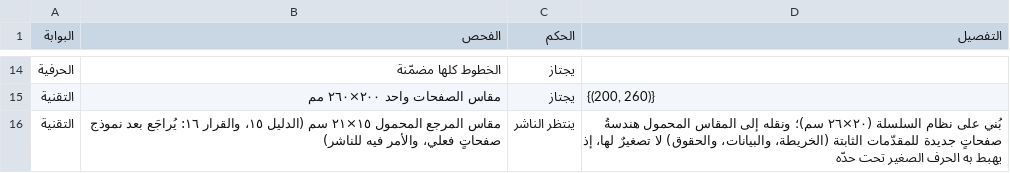
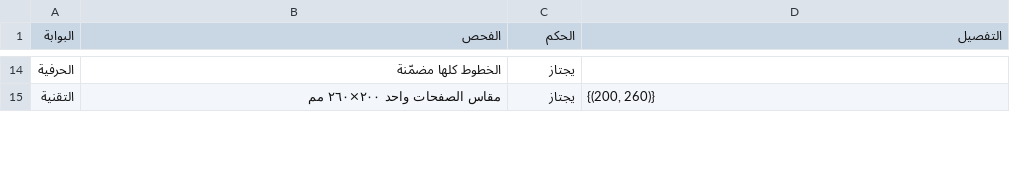
Before and after one commit to ahmadsulaimiy1/My-books, a TSV file: books/sinaat-al-mutakallim/book/_production/الإخراج/فحص-المجلد-الحادي-عشر.tsv, drawn as a sheet; only a part is shown, gaps mark what is left out; the diff covers the shown part only.

```diff
--- a/books/sinaat-al-mutakallim/book/_production/الإخراج/فحص-المجلد-الحادي-عشر.tsv
+++ b/books/sinaat-al-mutakallim/book/_production/الإخراج/فحص-المجلد-الحادي-عشر.tsv
@@ -15,2 +15 @@
 التقنية	مقاس الصفحات واحد ٢٠٠×٢٦٠ مم	يجتاز	{(200, 260)}
-التقنية	مقاس المرجع المحمول ١٥×٢١ سم (الدليل ١٥، والقرار ١٦: يُراجَع بعد نموذج صفحاتٍ فعلي، والأمر فيه للناشر)	ينتظر الناشر	بُني على نظام السلسلة (٢٠×٢٦ سم)؛ ونقله إلى المقاس المحمول هندسةُ صفحاتٍ جديدة للمقدّمات الثابتة (الخريطة، والبيانات، والحقوق) لا تصغيرٌ لها، إذ يهبط به الحرف الصغير تحت حدّه
```
Also changed, not shown: 1 added row elsewhere in this file, 10 other files.
